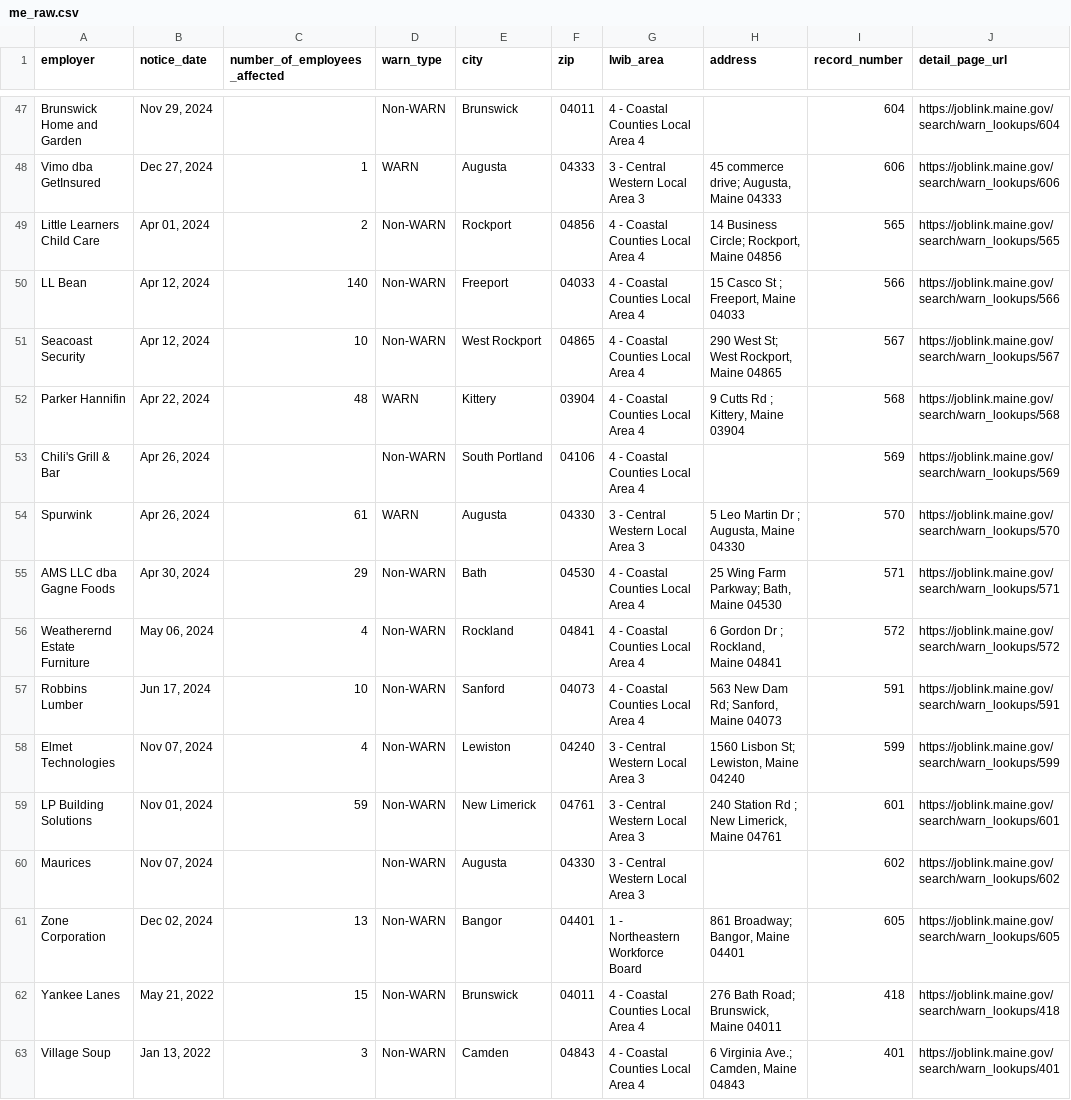
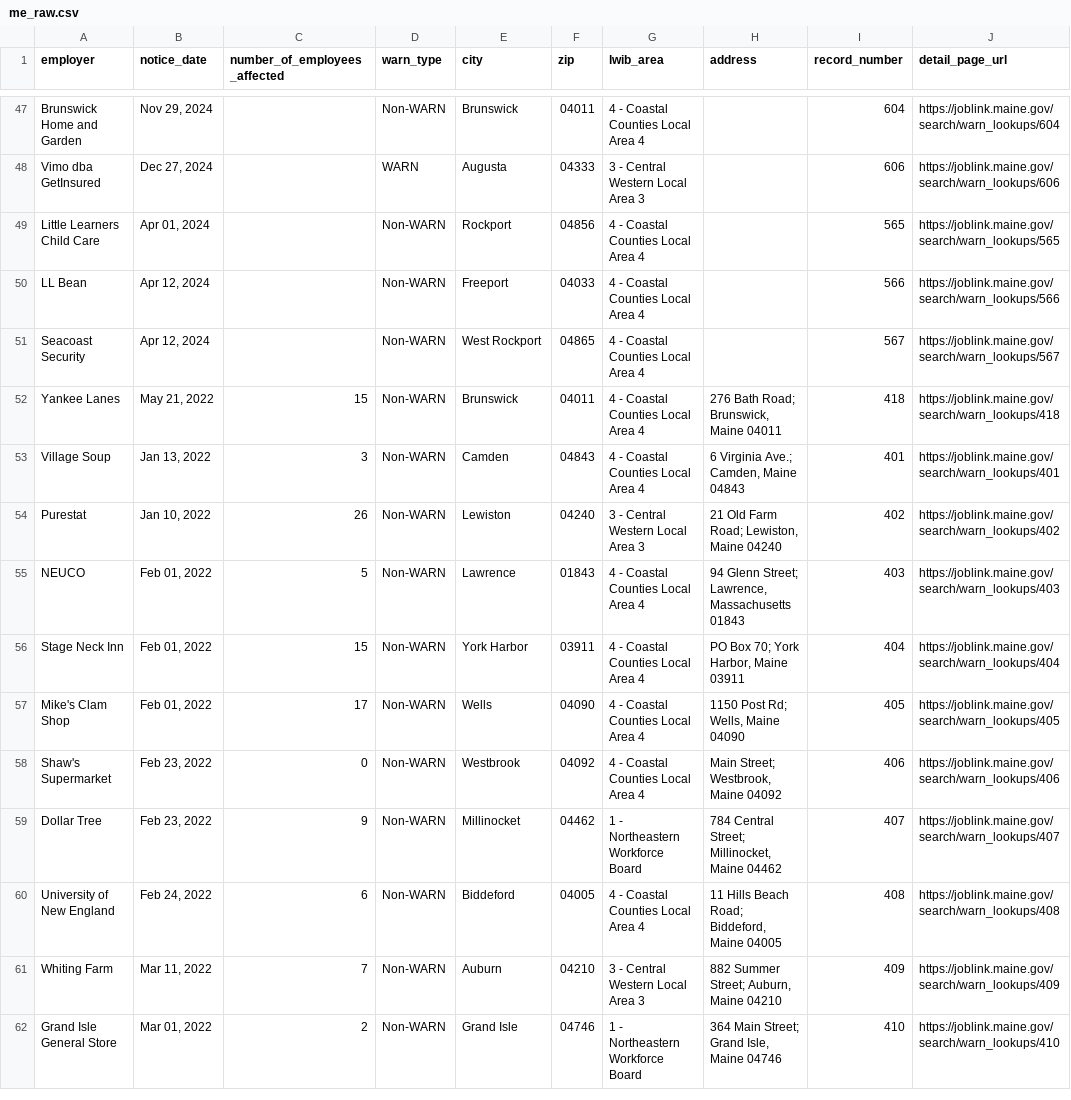
Before and after one commit to biglocalnews/layoff-watch, a CSV file: data/warn-scraper/cache/me_raw.csv, drawn as a sheet; only a part is shown, gaps mark what is left out; the shorter side is filled out with more unchanged rows; the diff covers the shown part only; the diff names each change by its address in the sheet, - before the commit and + after, or states it on an @@ line.

```diff
--- a/data/warn-scraper/cache/me_raw.csv
+++ b/data/warn-scraper/cache/me_raw.csv
-C48 (number_of_employees_affected): 1
+C48 (number_of_employees_affected): (empty)
-H48 (address): 45 commerce drive; Augusta, Maine 04333
+H48 (address): (empty)
-C49 (number_of_employees_affected): 2
+C49 (number_of_employees_affected): (empty)
-H49 (address): 14 Business Circle; Rockport, Maine 04856
+H49 (address): (empty)
-C50 (number_of_employees_affected): 140
+C50 (number_of_employees_affected): (empty)
-H50 (address): 15 Casco St ; Freeport, Maine 04033
+H50 (address): (empty)
-C51 (number_of_employees_affected): 10
+C51 (number_of_employees_affected): (empty)
-H51 (address): 290 West St; West Rockport, Maine 04865
+H51 (address): (empty)
-row 52: Parker Hannifin | Apr 22, 2024 | 48 | WARN | Kittery | 03904 | 4 - Coastal Counties Local Area 4 | 9 Cutts Rd ; Kittery, Maine 03904 | 568 | https://joblink.maine.gov/search/warn_lookups/568
-row 53: Chili's Grill & Bar | Apr 26, 2024 |  | Non-WARN | South Portland | 04106 | 4 - Coastal Counties Local Area 4 |  | 569 | https://joblink.maine.gov/search/warn_lookups/569
-row 54: Spurwink | Apr 26, 2024 | 61 | WARN | Augusta | 04330 | 3 - Central Western Local Area 3 | 5 Leo Martin Dr ; Augusta, Maine 04330 | 570 | https://joblink.maine.gov/search/warn_lookups/570
-row 55: AMS LLC dba Gagne Foods | Apr 30, 2024 | 29 | Non-WARN | Bath | 04530 | 4 - Coastal Counties Local Area 4 | 25 Wing Farm Parkway; Bath, Maine 04530 | 571 | https://joblink.maine.gov/search/warn_lookups/571
-row 56: Weatherernd Estate Furniture | May 06, 2024 | 4 | Non-WARN | Rockland | 04841 | 4 - Coastal Counties Local Area 4 | 6 Gordon Dr ; Rockland, Maine 04841 | 572 | https://joblink.maine.gov/search/warn_lookups/572
-row 57: Robbins Lumber | Jun 17, 2024 | 10 | Non-WARN | Sanford | 04073 | 4 - Coastal Counties Local Area 4 | 563 New Dam Rd; Sanford, Maine 04073 | 591 | https://joblink.maine.gov/search/warn_lookups/591
-row 58: Elmet Technologies | Nov 07, 2024 | 4 | Non-WARN | Lewiston | 04240 | 3 - Central Western Local Area 3 | 1560 Lisbon St; Lewiston, Maine 04240 | 599 | https://joblink.maine.gov/search/warn_lookups/599
-row 59: LP Building Solutions | Nov 01, 2024 | 59 | Non-WARN | New Limerick | 04761 | 3 - Central Western Local Area 3 | 240 Station Rd ; New Limerick, Maine 04761 | 601 | https://joblink.maine.gov/search/warn_lookups/601
-row 60: Maurices | Nov 07, 2024 |  | Non-WARN | Augusta | 04330 | 3 - Central Western Local Area 3 |  | 602 | https://joblink.maine.gov/search/warn_lookups/602
-row 61: Zone Corporation | Dec 02, 2024 | 13 | Non-WARN | Bangor | 04401 | 1 - Northeastern Workforce Board | 861 Broadway; Bangor, Maine 04401 | 605 | https://joblink.maine.gov/search/warn_lookups/605
```
Also changed, not shown: 64 edited cells elsewhere in this file, data/warn-scraper/exports/me.csv, 50 other files.
